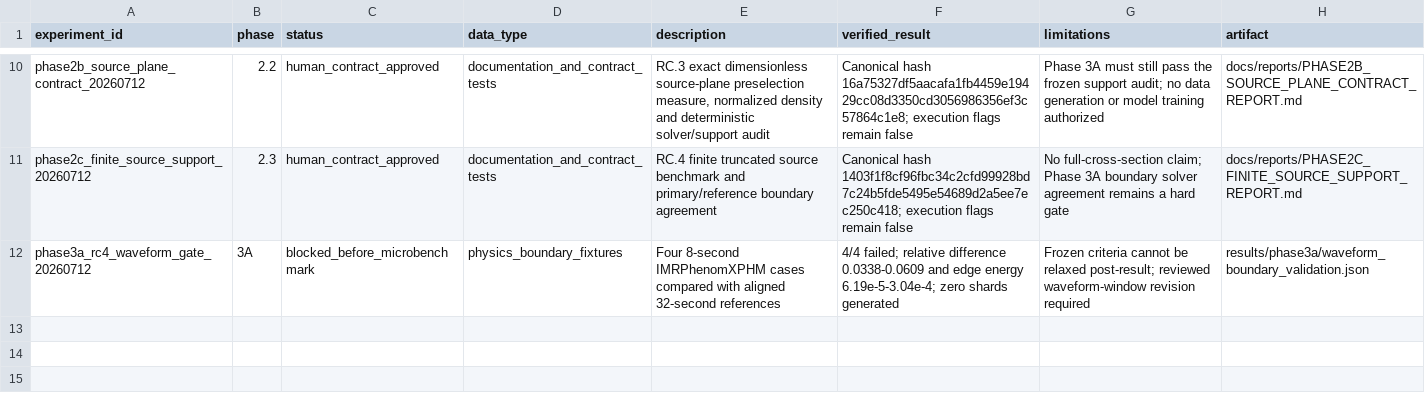
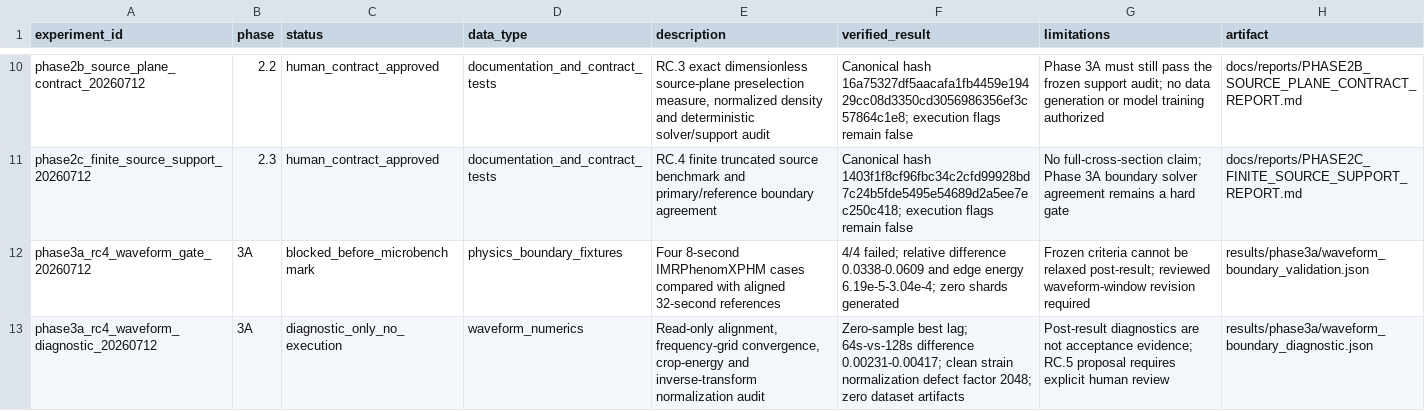
Before and after one commit to lanhung/gw-ampl-est, a CSV file: results/experiment_registry.csv, drawn as a sheet; only a part is shown, gaps mark what is left out; the diff names each change by its address in the sheet, - before the commit and + after, or states it on an @@ line.

```diff
--- a/results/experiment_registry.csv
+++ b/results/experiment_registry.csv
+row 13: phase3a_rc4_waveform_diagnostic_20260712 | 3A | diagnostic_only_no_execution | waveform_numerics | Read-only alignment, frequency-grid convergence, crop-energy and inverse-transform normalization audit | Zero-sample best lag; 64s-vs-128s difference 0.00231-0.00417; clean strain normalization defect factor 2048; zero dataset artifacts | Post-result diagnostics are not acceptance evidence; RC.5 proposal requires explicit human review | results/phase3a/waveform_boundary_diagnostic.json
```
Also changed, not shown: 5 other files.
